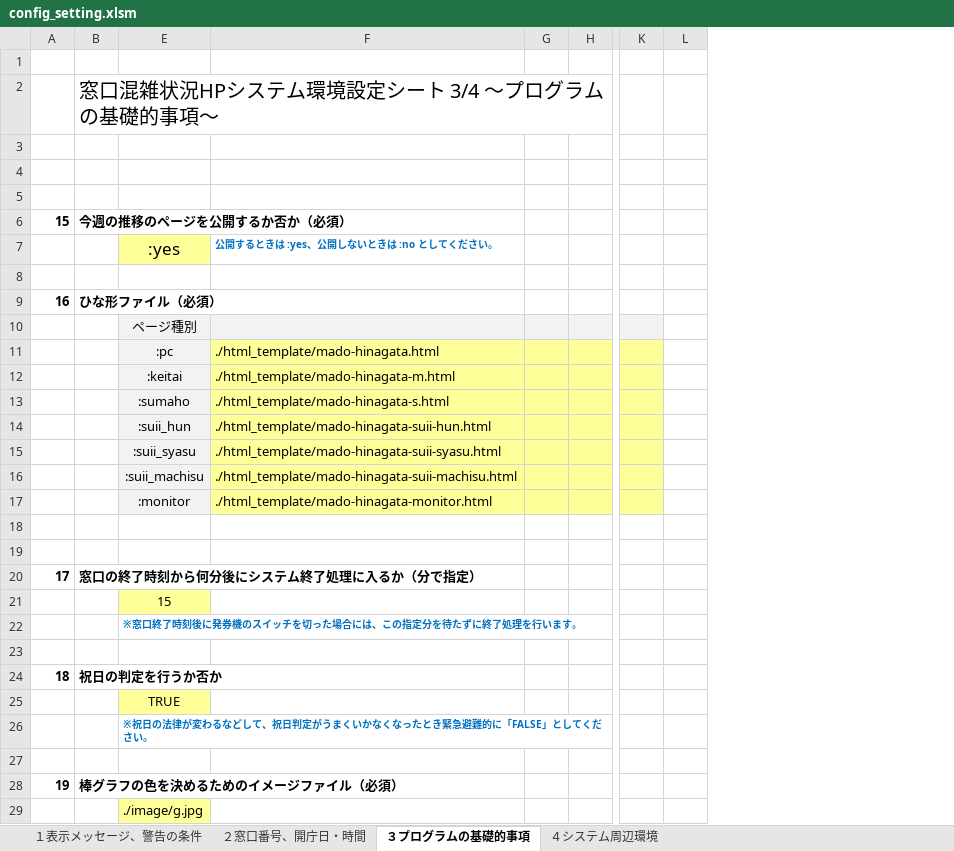
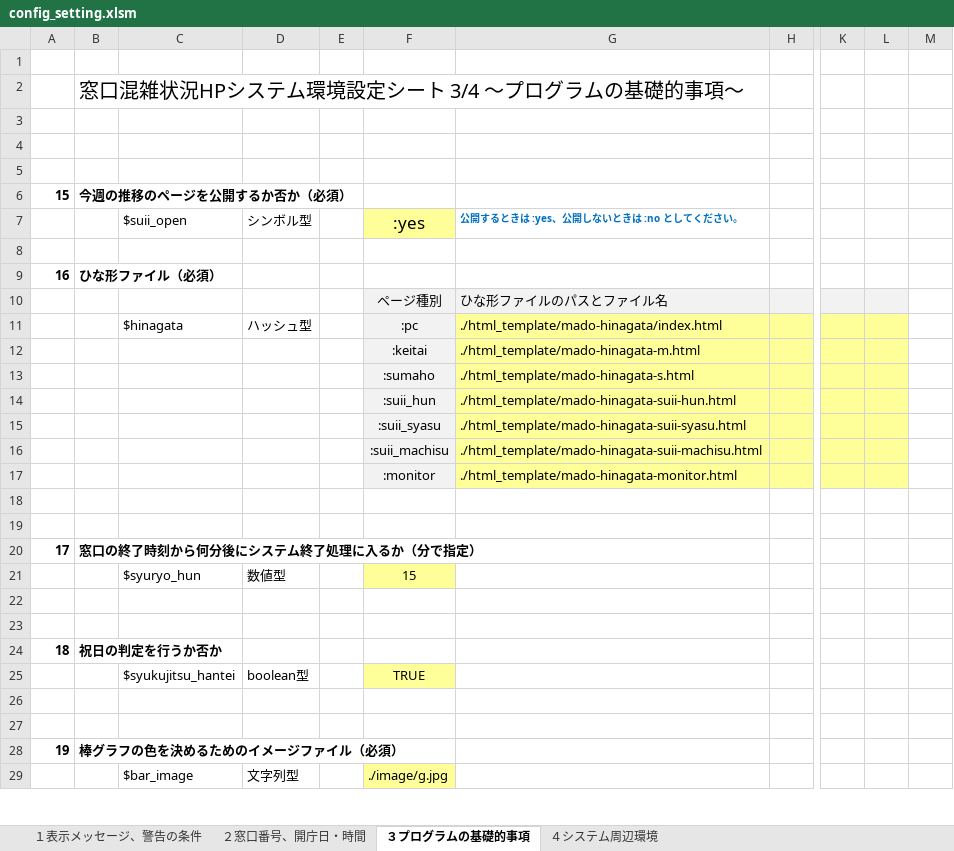
Before and after one commit to INUZUKA-Katsu/Congestion-display-system-at-reception-counters, an Excel workbook: config_setting.xlsm, sheet ３プログラムの基礎的事項, drawn as a sheet; only a part is shown, gaps mark what is left out; values as stored, in another font and other column widths than the file's, no borders; charts and pictures not drawn; removed rows and columns are numbered as before the commit, all else as after; the diff covers the shown part only; the diff names each change by its address in the sheet, - before the commit and + after, or states it on an @@ line.

Commit message:
Version 3.44 (2017.8.6) ・Since the internal monitor can no longer connect to the Internet, it has been modified so that it can designate replacement of the link to css etc. of the internal monitor page. ・Batch creation of weekly transition ・New weekly index page for internal monitor ・Fixed a bug that could not create Excel File

```diff
--- a/config_setting.xlsm (sheet ３プログラムの基礎的事項)
+++ b/config_setting.xlsm (sheet ３プログラムの基礎的事項)
@@ column C unhidden, rows 7-29: $suii_open |  |  |  | $hinagata |  |  |  |  |  |  |  |  |  | $syuryo_hun |  |  |  | $syukujitsu_hantei |  |  |  | $bar_image @@
@@ column D unhidden, rows 7-29: シンボル型 |  |  |  | ハッシュ型 |  |  |  |  |  |  |  |  |  | 数値型 |  |  |  | boolean型 |  |  |  | 文字列型 @@
+column E, empty
-column G, empty
+column M, empty
-G10: (empty)
+G10: ひな形ファイルのパスとファイル名
-L10 fill: none
+L10 fill: #F2F2F2
-G11: ./html_template/mado-hinagata.html
+G11: ./html_template/mado-hinagata/index.html
-L11:L17 fill: none
+L11:L17 fill: #FFFF99
-F22: ※窓口終了時刻後に発券機のスイッチを切った場合には、この指定分を待たずに終了処理を行います。
+F22: (empty)
-F26: ※祝日の法律が変わるなどして、祝日判定がうまくいかなくなったとき緊急避難的に「FALSE」としてください。
+F26: (empty)
```
Also changed, not shown: 5 edited cells elsewhere in this sheet, sheet １表示メッセージ、警告の条件, sheet ４システム周辺環境, sheet ２窓口番号、開庁日・時間, charts or pictures, 6 other files.
